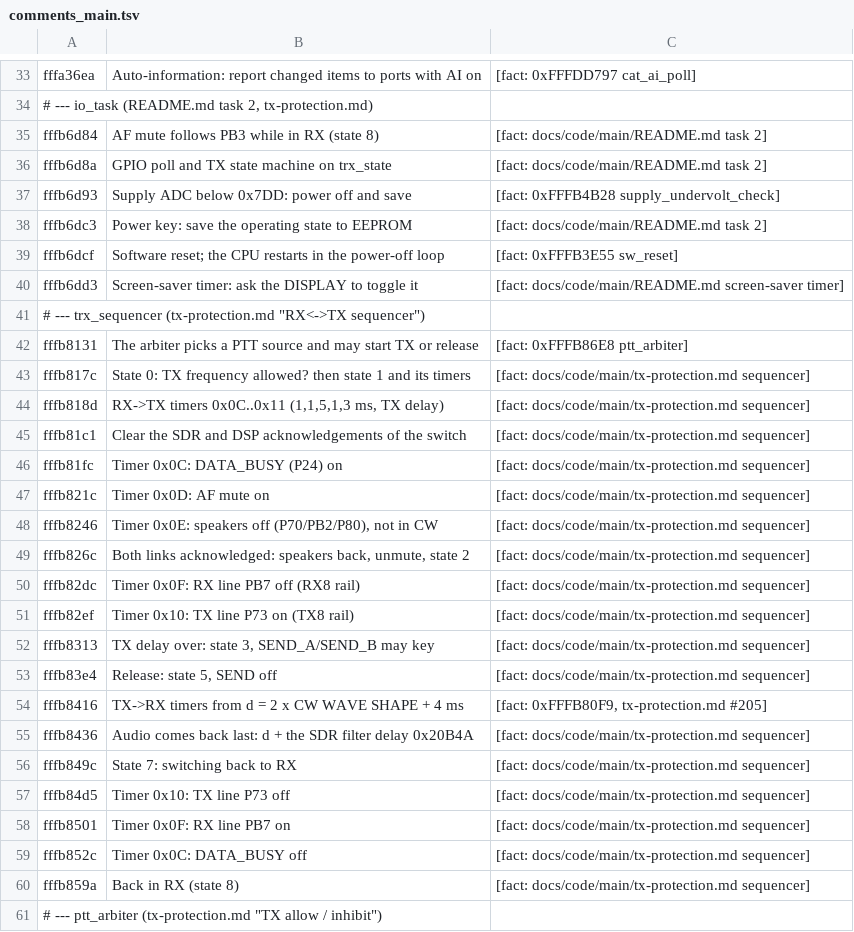
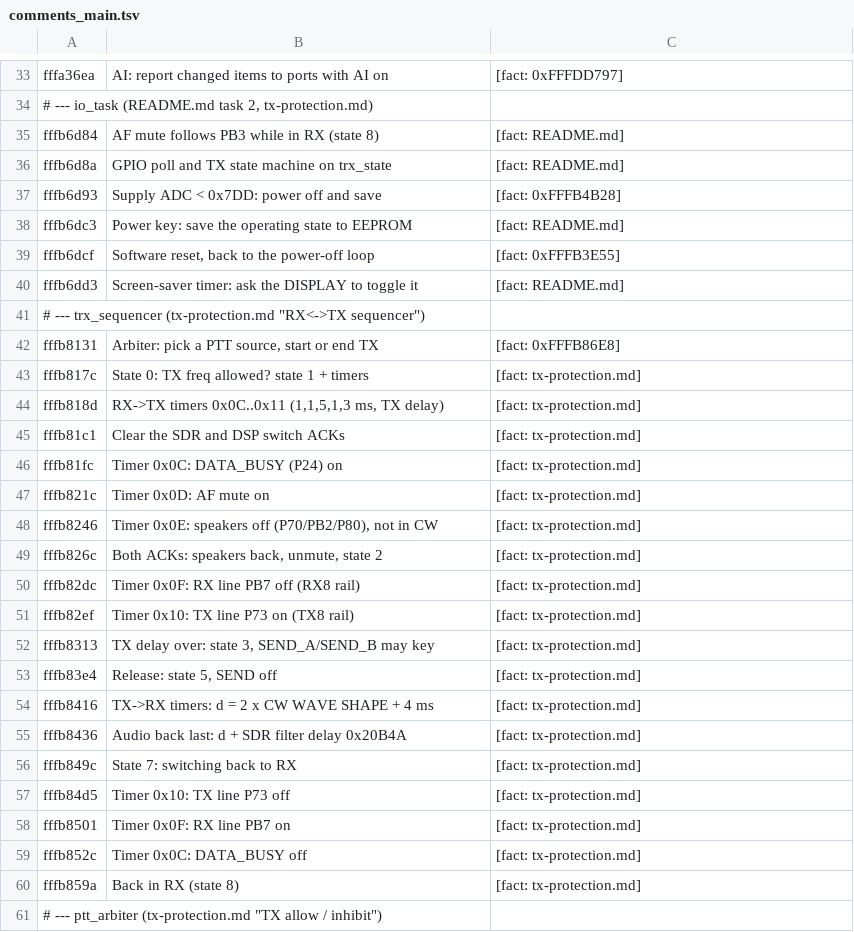
Before and after one commit to Reid-n0rc/FT-710_Firmware, a TSV file: tools/ghidra/comments_main.tsv, drawn as a sheet; only a part is shown, gaps mark what is left out; the diff covers the shown part only; the diff names each change by its address in the sheet, - before the commit and + after, or states it on an @@ line.

```diff
--- a/tools/ghidra/comments_main.tsv
+++ b/tools/ghidra/comments_main.tsv
-B33: Auto-information: report changed…
+B33: AI: report changed…
-C33: [fact: 0xFFFDD797 cat_ai_poll]
+C33: [fact: 0xFFFDD797]
-C35:C36: [fact: docs/code/main/README.md task 2]
+C35:C36: [fact: README.md]
-B37: Supply ADC below 0x7DD: power off and save
+B37: Supply ADC < 0x7DD: power off and save
-C37: [fact: 0xFFFB4B28 supply_undervolt_check]
+C37: [fact: 0xFFFB4B28]
-C38: [fact: docs/code/main/README.md task 2]
+C38: [fact: README.md]
-B39: Software reset; the CPU restarts in the power-off…
+B39: Software reset, back to the power-off…
-C39: [fact: 0xFFFB3E55 sw_reset]
+C39: [fact: 0xFFFB3E55]
-C40: [fact: docs/code/main/README.md screen-saver timer]
+C40: [fact: README.md]
-B42: The arbiter picks a PTT source and may start TX or release
+B42: Arbiter: pick a PTT source, start or end TX
-C42: [fact: 0xFFFB86E8 ptt_arbiter]
+C42: [fact: 0xFFFB86E8]
-B43: …0: TX frequency allowed? then state 1 and its timers
+B43: …0: TX freq allowed? state 1 + timers
-C43:C53: [fact: docs/code/main/tx-protection.md sequencer]
+C43:C53: [fact: tx-protection.md]
-B45: Clear the SDR and DSP acknowledgements of the switch
+B45: Clear the SDR and DSP switch ACKs
-B49: Both links acknowledged: speakers back,…
+B49: Both ACKs: speakers back,…
-B54: TX->RX timers from d = 2 x CW WAVE SHAPE + 4 ms
+B54: TX->RX timers: d = 2 x CW WAVE SHAPE + 4 ms
-C54: [fact: 0xFFFB80F9, tx-protection.md #205]
+C54: [fact: tx-protection.md]
-B55: Audio comes back last: d + the SDR filter…
+B55: Audio back last: d + SDR filter…
-C55:C60: [fact: docs/code/main/tx-protection.md sequencer]
+C55:C60: [fact: tx-protection.md]
```
Also changed, not shown: 111 edited cells elsewhere in this file, tools/ghidra/comments_display.tsv, tools/ghidra/comments_hifi4.tsv, 4 other files.
